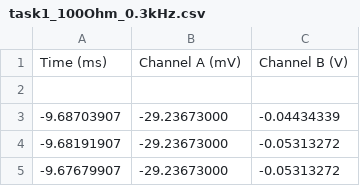
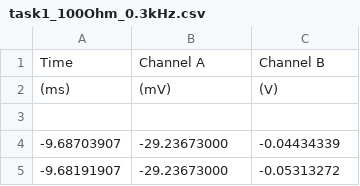
Before and after one commit to kundiilona/GP2, a CSV file: task1_100Ohm_0.3kHz.csv, drawn as a sheet; only a part is shown; the shorter side is filled out with more unchanged rows.

Commit message:
Update task1_100Ohm_0.3kHz.csv

```diff
--- a/task1_100Ohm_0.3kHz.csv
+++ b/task1_100Ohm_0.3kHz.csv
@@ -1,2 +1,3 @@
-Time (ms),Channel A (mV),Channel B (V)
+Time,Channel A,Channel B
+(ms),(mV),(V)
 
```
